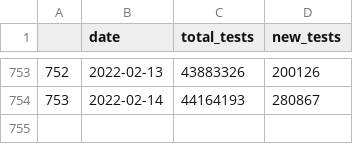
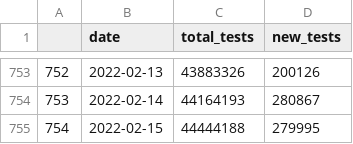
Before and after one commit to vivekjason/covid-19-epi, a CSV file: data/tests.csv, drawn as a sheet; only a part is shown, gaps mark what is left out; the diff names each change by its address in the sheet, - before the commit and + after, or states it on an @@ line.

```diff
--- a/data/tests.csv
+++ b/data/tests.csv
+row 755: 754 | 2022-02-15 | 44444188 | 279995
```
Also changed, not shown: data/cases.csv, data/state.csv, 38 other files.
